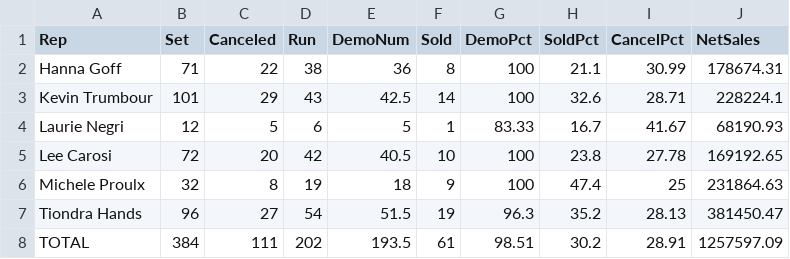
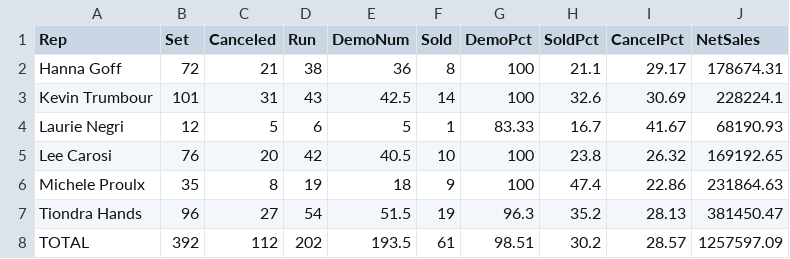
Before and after one commit to SeanSenno/rebath-call-center-dashboard, a CSV file: data/call-center-mtd.csv, drawn as a sheet.

Commit message:
Daily call center data update

```diff
--- a/data/call-center-mtd.csv
+++ b/data/call-center-mtd.csv
@@ -1,8 +1,8 @@
 Rep,Set,Canceled,Run,DemoNum,Sold,DemoPct,SoldPct,CancelPct,NetSales
-Hanna Goff,71,22,38,36,8,100,21.1,30.99,178674.31
-Kevin Trumbour,101,29,43,42.5,14,100,32.6,28.71,228224.1
+Hanna Goff,72,21,38,36,8,100,21.1,29.17,178674.31
+Kevin Trumbour,101,31,43,42.5,14,100,32.6,30.69,228224.1
 Laurie Negri,12,5,6,5,1,83.33,16.7,41.67,68190.93
-Lee Carosi,72,20,42,40.5,10,100,23.8,27.78,169192.65
-Michele Proulx,32,8,19,18,9,100,47.4,25,231864.63
+Lee Carosi,76,20,42,40.5,10,100,23.8,26.32,169192.65
+Michele Proulx,35,8,19,18,9,100,47.4,22.86,231864.63
 Tiondra Hands,96,27,54,51.5,19,96.3,35.2,28.13,381450.47
-TOTAL,384,111,202,193.5,61,98.51,30.2,28.91,1257597.09
+TOTAL,392,112,202,193.5,61,98.51,30.2,28.57,1257597.09
```
